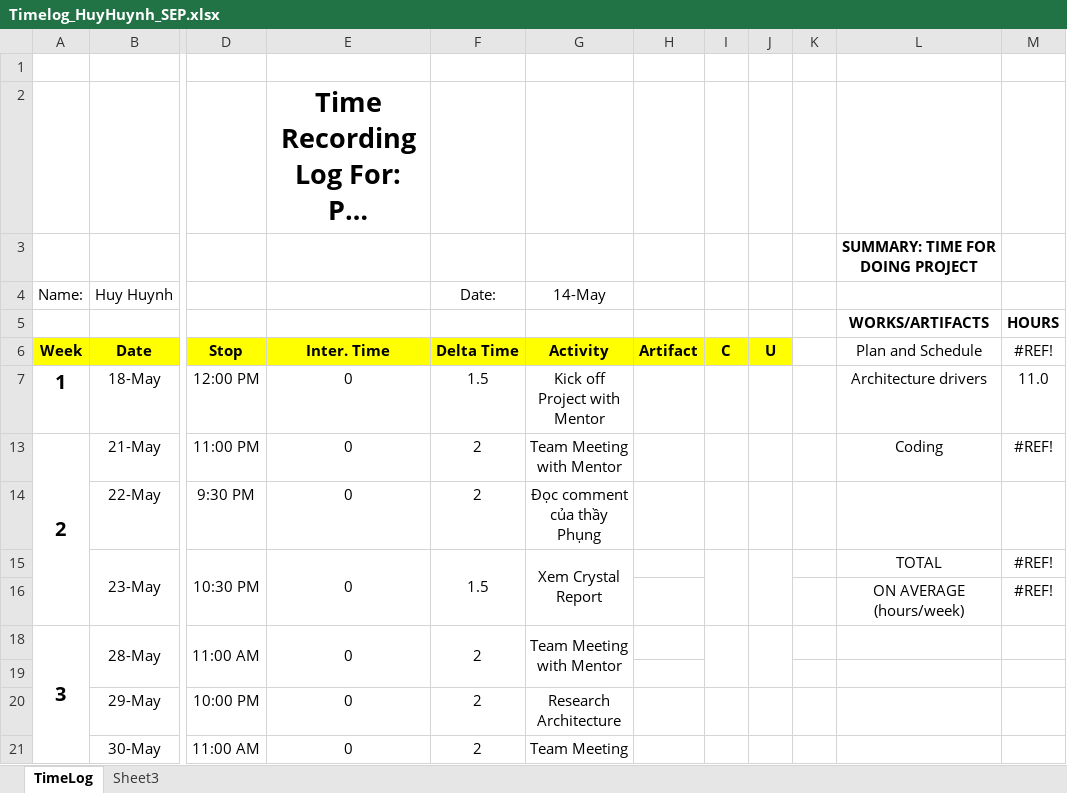
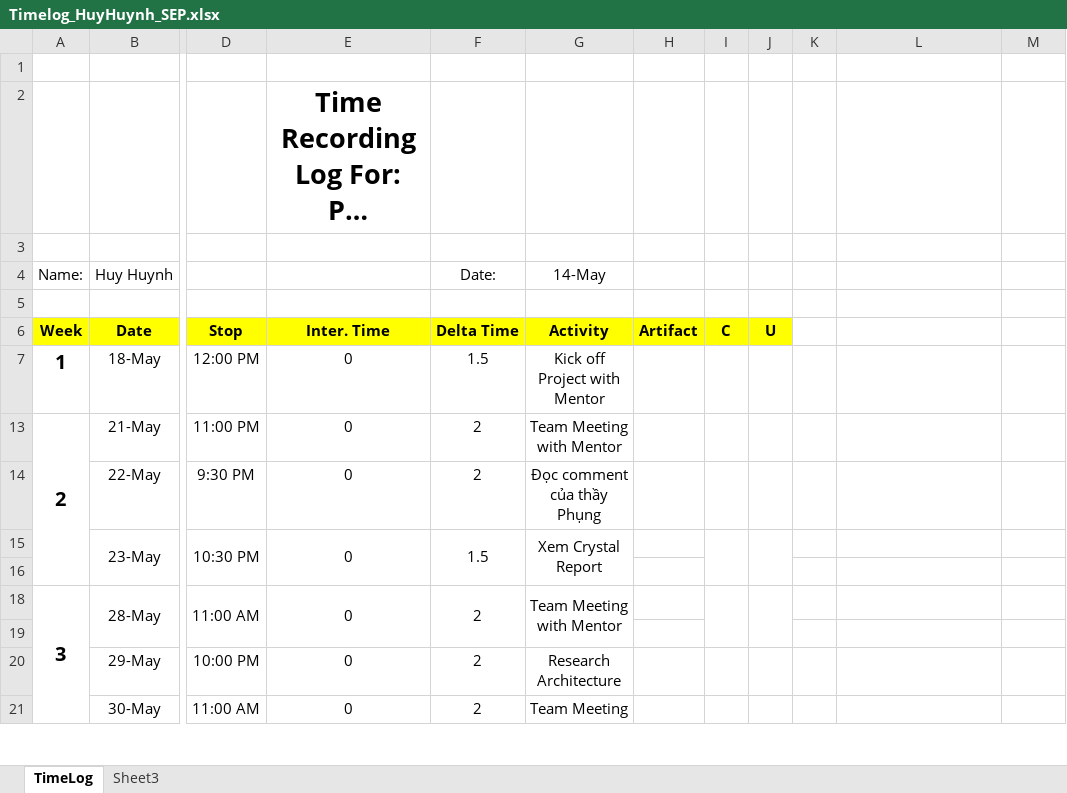
Before and after one commit to vucongthuc/hit-team-2012, an Excel workbook: SEP/Time Log & Planned Weekly/Timelog_HuyHuynh_SEP.xlsx, sheet TimeLog, drawn as a sheet; only a part is shown, gaps mark what is left out; long unchanged cells end in …; values as stored, in another font and other column widths than the file's, no borders; rows hold the shown columns only; the diff names each change by its address in the sheet, - before the commit and + after, or states it on an @@ line.

```diff
--- a/SEP/Time Log & Planned Weekly/Timelog_HuyHuynh_SEP.xlsx (sheet TimeLog)
+++ b/SEP/Time Log & Planned Weekly/Timelog_HuyHuynh_SEP.xlsx (sheet TimeLog)
-L3: SUMMARY: TIME FOR DOING PROJECT
+L3: (empty)
-row 5:  |  |  |  |  |  |  |  |  |  | WORKS/ARTIFACTS | HOURS
+row 5: (empty)
-L6: Plan and Schedule
+L6: (empty)
-M6: #REF!
+M6: (empty)
-L7: Architecture drivers
+L7: (empty)
-M7: 11.0
+M7: (empty)
-L13: Coding
+L13: (empty)
-M13: #REF!
+M13: (empty)
-L15: TOTAL
+L15: (empty)
-M15: #REF!
+M15: (empty)
-row 16:  |  |  |  |  |  |  |  |  |  | ON AVERAGE (hours/week) | #REF!
+row 16: (empty)
```
